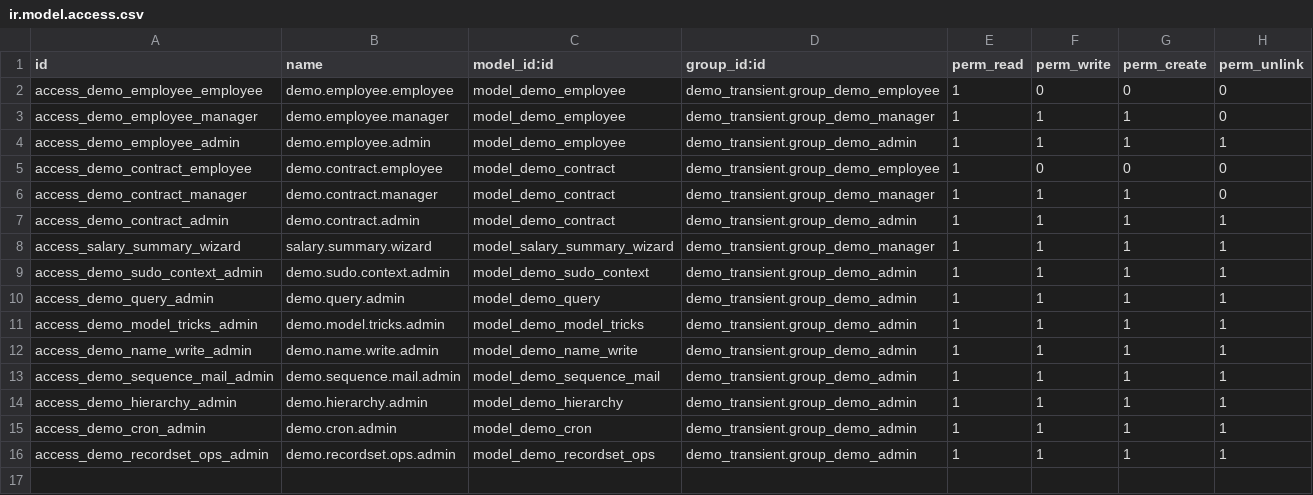
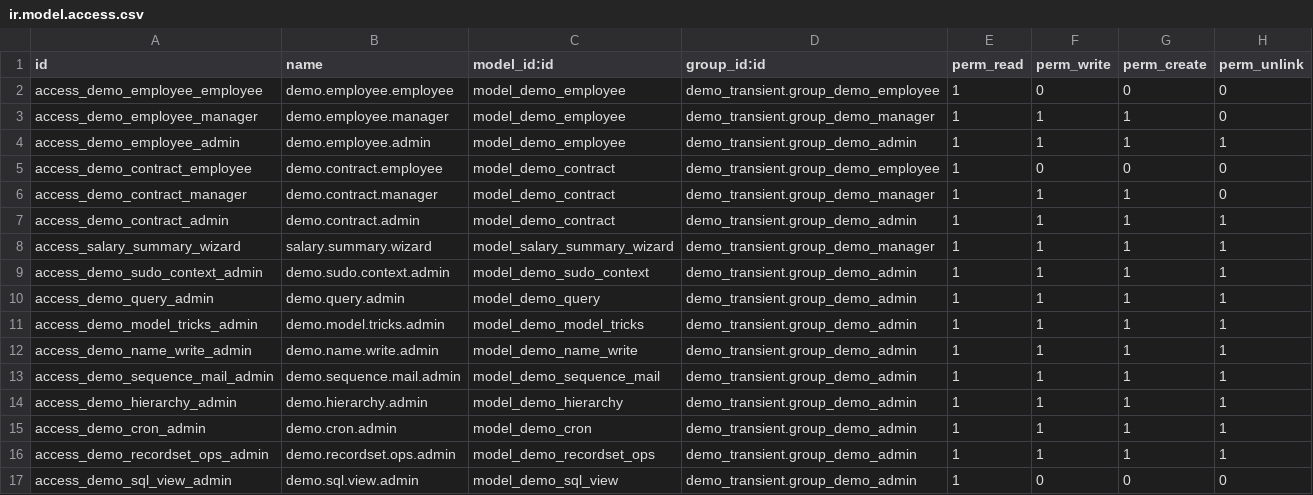
Before and after one commit to giodong34567/my-odoo, a CSV file: addons_custom/demo_transient/security/ir.model.access.csv, drawn as a sheet; the diff names each change by its address in the sheet, - before the commit and + after, or states it on an @@ line.

Commit message:
udpate demo

```diff
--- a/addons_custom/demo_transient/security/ir.model.access.csv
+++ b/addons_custom/demo_transient/security/ir.model.access.csv
+row 17: access_demo_sql_view_admin | demo.sql.view.admin | model_demo_sql_view | demo_transient.group_demo_admin | 1 | 0 | 0 | 0
```
Also changed, not shown: 3 other files.
